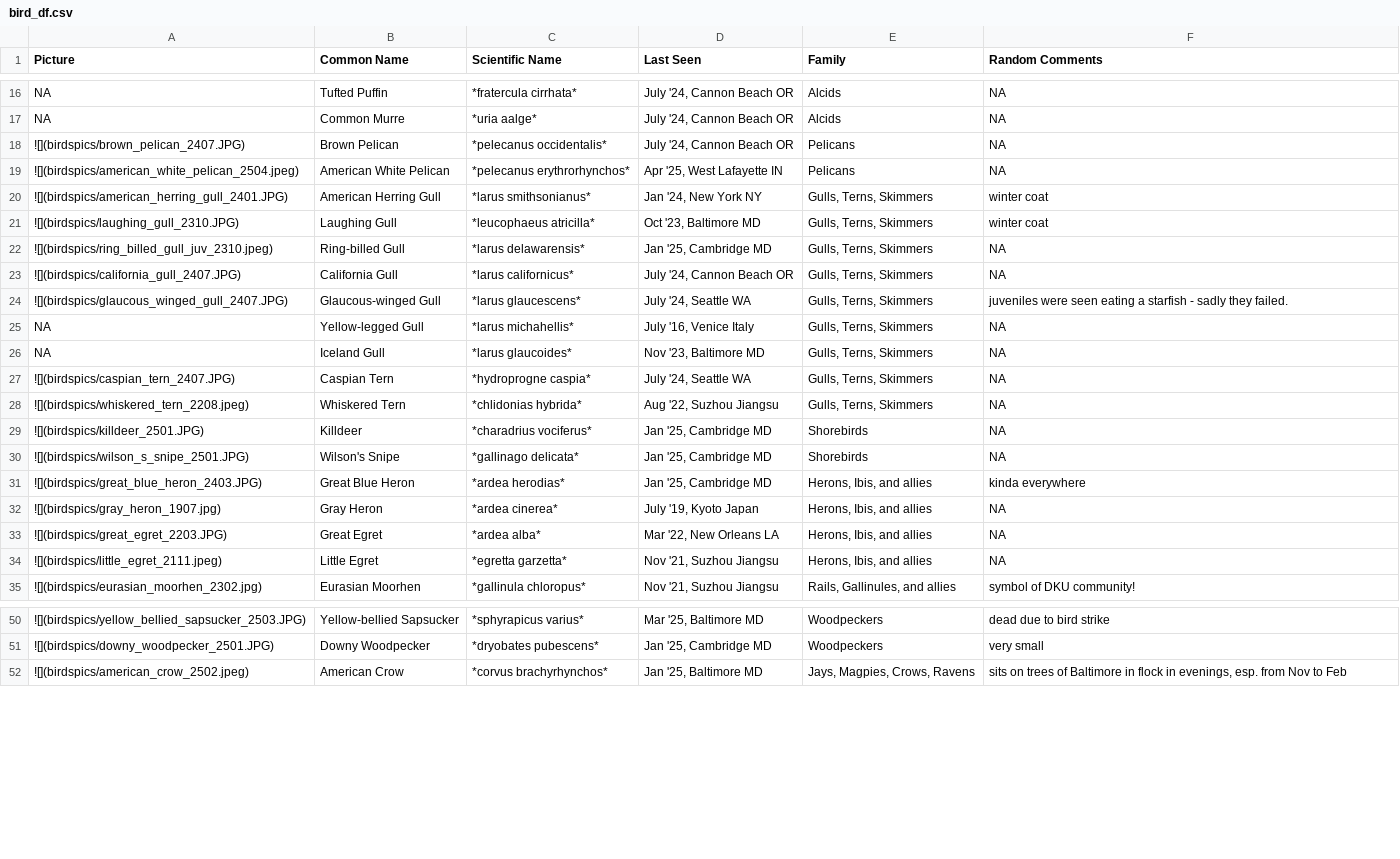
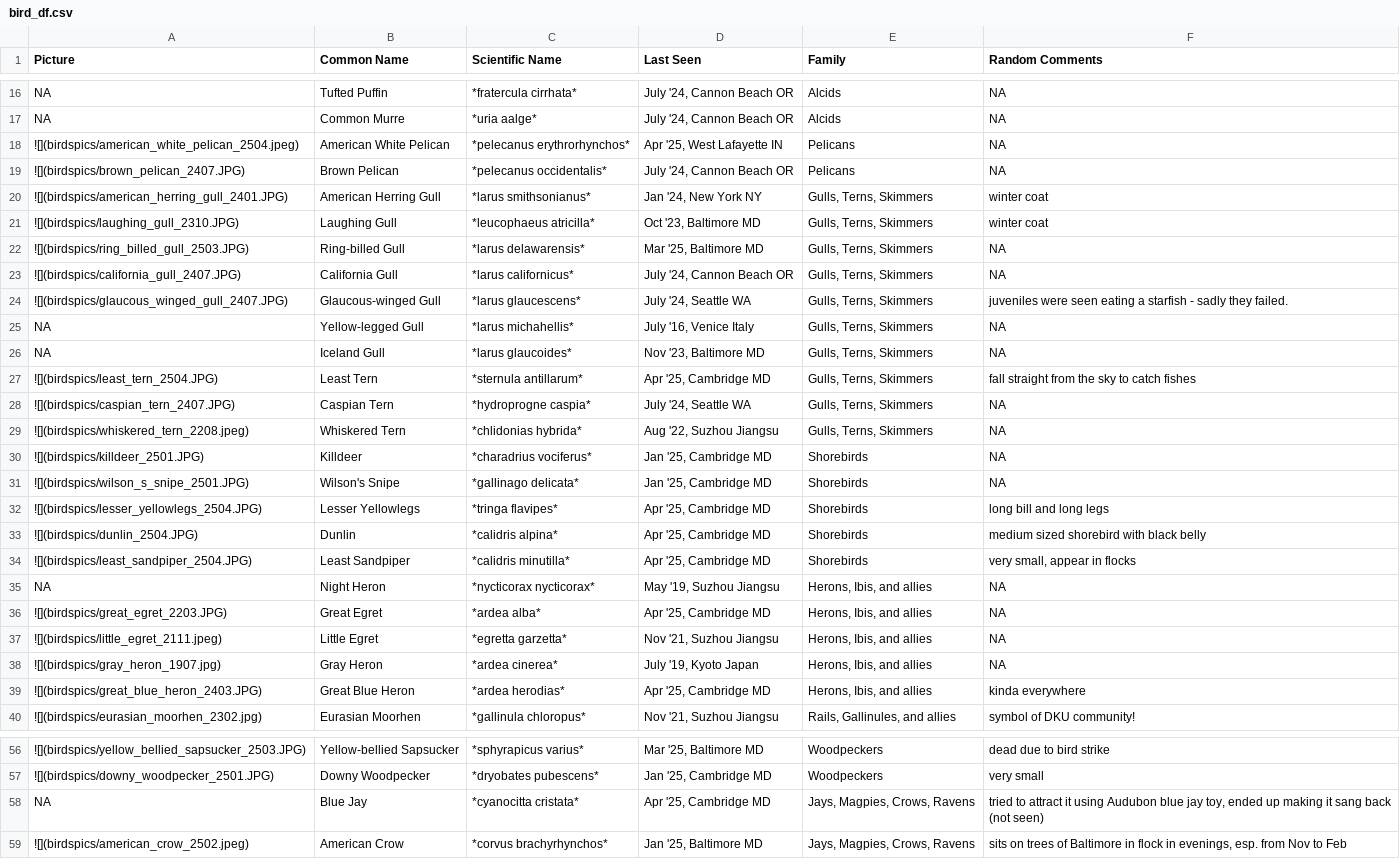
Before and after one commit to yunyi-ru/quarto-blog, a CSV file: projects/all_about_birding/bird_df.csv, drawn as a sheet; only a part is shown, gaps mark what is left out; removed rows and columns are numbered as before the commit, all else as after; the diff covers the shown part only; the diff names each change by its address in the sheet, - before the commit and + after, or states it on an @@ line.

Commit message:
2504 blackwater update

```diff
--- a/projects/all_about_birding/bird_df.csv
+++ b/projects/all_about_birding/bird_df.csv
@@ row 19 moved to row 18: ![](birdspics/american_white_pelican_250… @@
-A22 (Picture): ![](birdspics/ring_billed_gull_juv_2310.jpeg)
+A22 (Picture): ![](birdspics/ring_billed_gull_2503.JPG)
-D22 (Last Seen): Jan '25, Cambridge MD
+D22 (Last Seen): Mar '25, Baltimore MD
+row 27: ![](birdspics/least_tern_2504.JPG) | Least Tern | *sternula antillarum* | Apr '25, Cambridge MD | Gulls, Terns, Skimmers | fall straight from the sky to catch fishes
-row 31: ![](birdspics/great_blue_heron_2403.JPG) | Great Blue Heron | *ardea herodias* | Jan '25, Cambridge MD | Herons, Ibis, and allies | kinda everywhere
+row 32: ![](birdspics/lesser_yellowlegs_2504.JPG) | Lesser Yellowlegs | *tringa flavipes* | Apr '25, Cambridge MD | Shorebirds | long bill and long legs
+row 33: ![](birdspics/dunlin_2504.JPG) | Dunlin | *calidris alpina* | Apr '25, Cambridge MD | Shorebirds | medium sized shorebird with black belly
+row 34: ![](birdspics/least_sandpiper_2504.JPG) | Least Sandpiper | *calidris minutilla* | Apr '25, Cambridge MD | Shorebirds | very small, appear in flocks
+row 35: NA | Night Heron | *nycticorax nycticorax* | May '19, Suzhou Jiangsu | Herons, Ibis, and allies | NA
+row 36: ![](birdspics/great_egret_2203.JPG) | Great Egret | *ardea alba* | Apr '25, Cambridge MD | Herons, Ibis, and allies | NA
@@ row 34 moved to row 37: ![](birdspics/little_egret_2111.jpeg) @@
-row 33: ![](birdspics/great_egret_2203.JPG) | Great Egret | *ardea alba* | Mar '22, New Orleans LA | Herons, Ibis, and allies | NA
+row 39: ![](birdspics/great_blue_heron_2403.JPG) | Great Blue Heron | *ardea herodias* | Apr '25, Cambridge MD | Herons, Ibis, and allies | kinda everywhere
+row 58: NA | Blue Jay | *cyanocitta cristata* | Apr '25, Cambridge MD | Jays, Magpies, Crows, Ravens | tried to attract it using Audubon blue jay toy, ended up making it sang back (not seen)
```
Also changed, not shown: 3 added rows and 9 edited cells elsewhere in this file, 33 other files.
